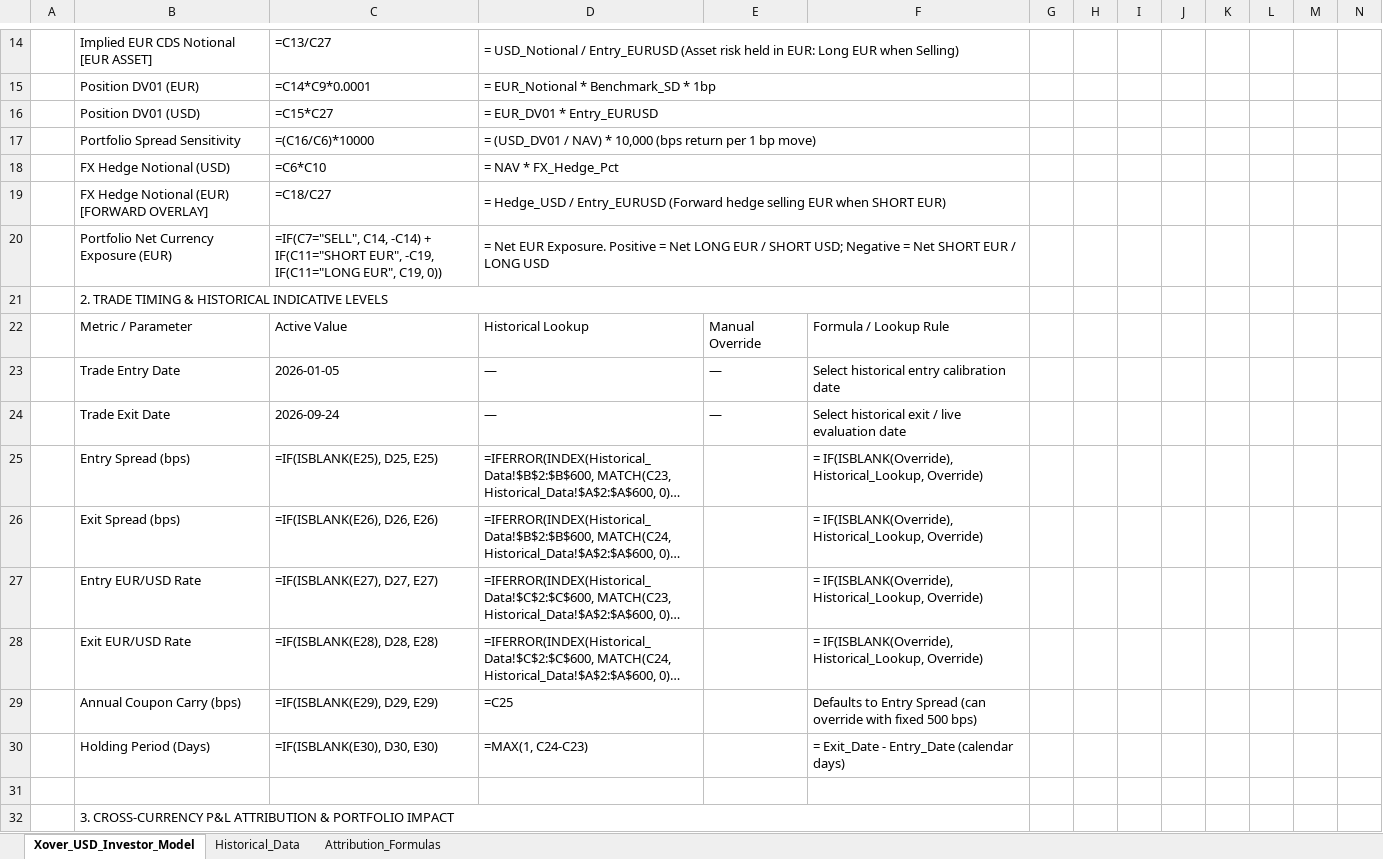
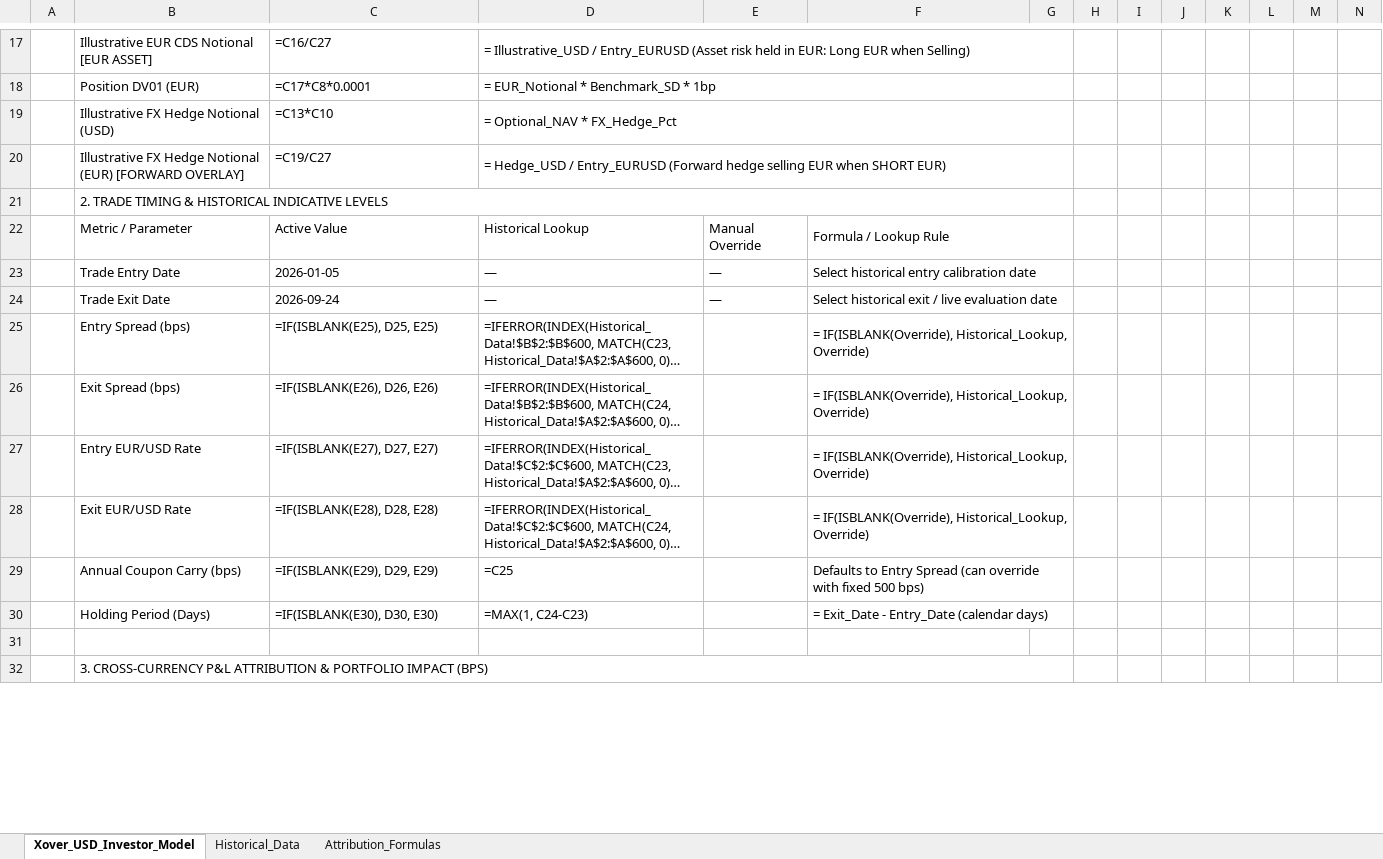
Before and after one commit to rkarim25/cembicredit, an Excel workbook: iTraxx_Xover_USD_Investor_Model.xlsx, sheet Xover_USD_Investor_Model, drawn as a sheet; only a part is shown, gaps mark what is left out; long unchanged cells end in …; values as stored, in another font and other column widths than the file's, no cell formats; formulas without a stored value are shown as written; conditional formats not drawn; removed rows and columns are numbered as before the commit, all else as after; the diff covers the shown part only; the diff names each change by its address in the sheet, - before the commit and + after, or states it on an @@ line.

Commit message:
feat(cdx): refactor modeler to pure spread duration, % portfolio sizing, and bps return framework

```diff
--- a/iTraxx_Xover_USD_Investor_Model.xlsx (sheet Xover_USD_Investor_Model)
+++ b/iTraxx_Xover_USD_Investor_Model.xlsx (sheet Xover_USD_Investor_Model)
-B17: Implied EUR CDS Notional [EUR ASSET]
+B17: Illustrative EUR CDS Notional [EUR ASSET]
-C17: =C13/C27
+C17: =C16/C27
-D17: = USD_Notional / Entry_EURUSD…
+D17: = Illustrative_USD / Entry_EURUSD…
-D14:F14 merged
+D17:G17 merged
-C18: =C14*C9*0.0001
+C18: =C17*C8*0.0001
-D15:F15 merged
+D18:G18 merged
-row 16:  | Position DV01 (USD) | =C15*C27 | = EUR_DV01 * Entry_EURUSD
-row 17:  | Portfolio Spread Sensitivity | =(C16/C6)*10000 | = (USD_DV01 / NAV) * 10,000 (bps return per 1 bp move)
-row 18:  | FX Hedge Notional (USD) | =C6*C10 | = NAV * FX_Hedge_Pct
+row 19:  | Illustrative FX Hedge Notional (USD) | =C13*C10 | = Optional_NAV * FX_Hedge_Pct
-B20: FX Hedge…
+B20: Illustrative FX Hedge…
-C20: =C18/C27
+C20: =C19/C27
-D19:F19 merged
+D20:G20 merged
-row 20:  | Portfolio Net Currency Exposure (EUR) | =IF(C7="SELL", C14, -C14) + IF(C11="SHORT EUR", -C19, IF(C11="LONG EUR", C19, 0)) | = Net EUR Exposure. Positive = Net LONG EUR / SHORT USD; Negative = Net SHORT EUR / LONG USD
-B21:F21 merged
+B21:G21 merged
+F22:G22 merged
+F23:G23 merged
+F24:G24 merged
+F25:G25 merged
+F26:G26 merged
+F27:G27 merged
+F28:G28 merged
+F29:G29 merged
+F30:G30 merged
-B32: …PORTFOLIO IMPACT
+B32: …PORTFOLIO IMPACT (BPS)
-B32:F32 merged
+B32:G32 merged
```
Also changed, not shown: 8 added rows, 5 removed rows, 1 moved row, 194 edited cells and merged cells elsewhere in this sheet, sheet Attribution_Formulas, cell formats, models/iTraxx_Xover_USD_Investor_Model.xlsx, 3 other files.
